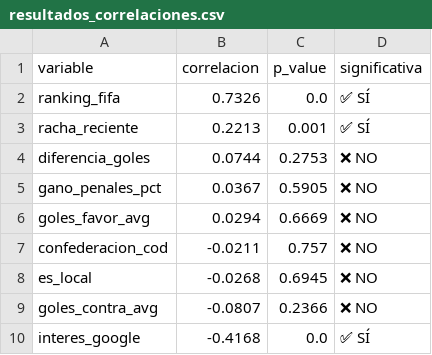
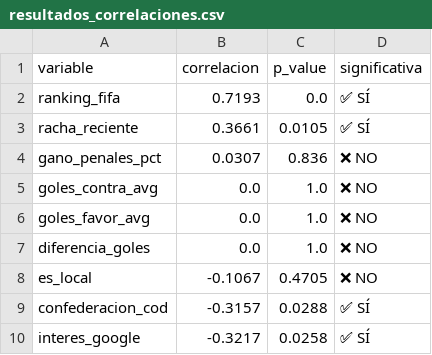
Before and after one commit to jaquelineClaudia/dataGol, a CSV file: resultados_correlaciones.csv, drawn as a sheet.

```diff
--- a/resultados_correlaciones.csv
+++ b/resultados_correlaciones.csv
@@ -1,10 +1,10 @@
 variable,correlacion,p_value,significativa
-ranking_fifa,0.7326,0.0,✅ SÍ
-racha_reciente,0.2213,0.001,✅ SÍ
-diferencia_goles,0.0744,0.2753,❌ NO
-gano_penales_pct,0.0367,0.5905,❌ NO
-goles_favor_avg,0.0294,0.6669,❌ NO
-confederacion_cod,-0.0211,0.757,❌ NO
-es_local,-0.0268,0.6945,❌ NO
-goles_contra_avg,-0.0807,0.2366,❌ NO
-interes_google,-0.4168,0.0,✅ SÍ
+ranking_fifa,0.7193,0.0,✅ SÍ
+racha_reciente,0.3661,0.0105,✅ SÍ
+gano_penales_pct,0.0307,0.836,❌ NO
+goles_contra_avg,0.0,1.0,❌ NO
+goles_favor_avg,0.0,1.0,❌ NO
+diferencia_goles,0.0,1.0,❌ NO
+es_local,-0.1067,0.4705,❌ NO
+confederacion_cod,-0.3157,0.0288,✅ SÍ
+interes_google,-0.3217,0.0258,✅ SÍ
```
Also changed, not shown: bracket_simulado.csv, feature_importance.csv, 17 other files.
